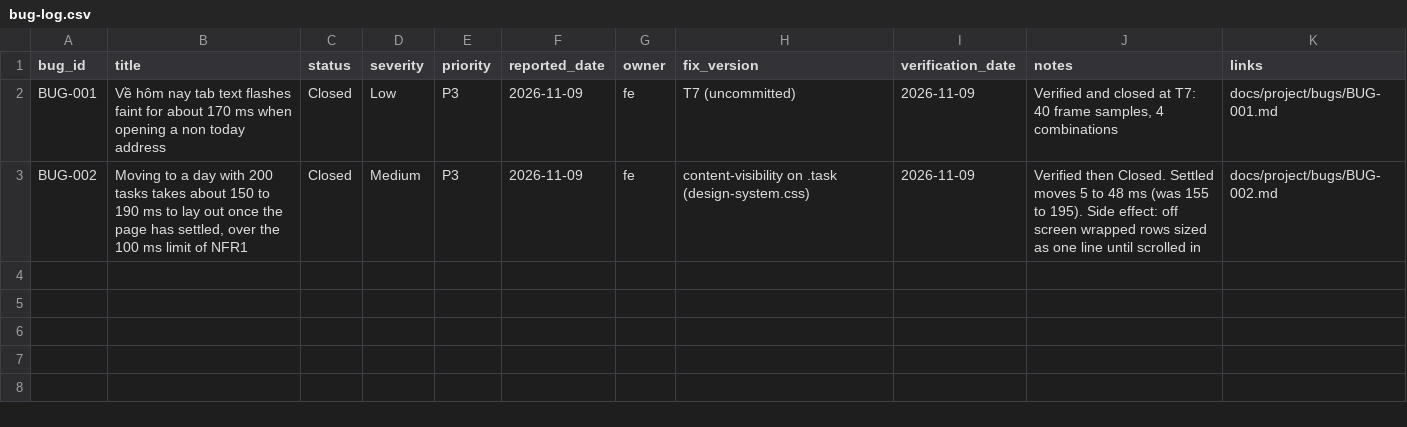
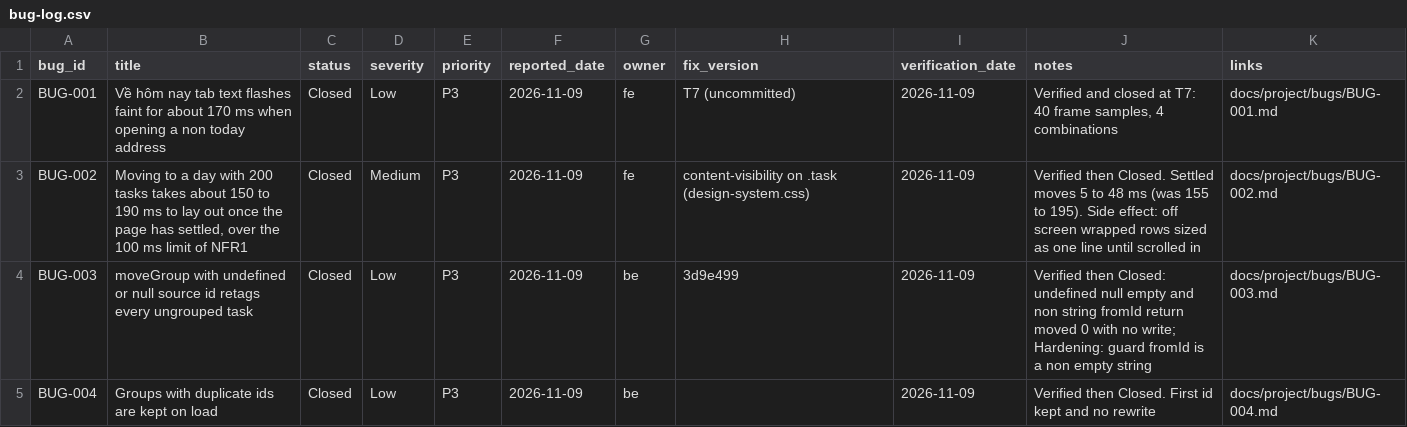
Before and after one commit to pham-cao/todo-list, a CSV file: docs/project/bugs/bug-log.csv, drawn as a sheet; the diff names each change by its address in the sheet, - before the commit and + after, or states it on an @@ line.

```diff
--- a/docs/project/bugs/bug-log.csv
+++ b/docs/project/bugs/bug-log.csv
+row 4: BUG-003 | moveGroup with undefined or null source id retags every ungrouped task | Closed | Low | P3 | 2026-11-09 | be | 3d9e499 | 2026-11-09 | Verified then Closed: undefined null empty and non string fromId return moved 0 with no write; Hardening: guard fromId is a non empty string | docs/project/bugs/BUG-003.md
+row 5: BUG-004 | Groups with duplicate ids are kept on load | Closed | Low | P3 | 2026-11-09 | be |  | 2026-11-09 | Verified then Closed. First id kept and no rewrite | docs/project/bugs/BUG-004.md
```
Also changed, not shown: 22 other files.
